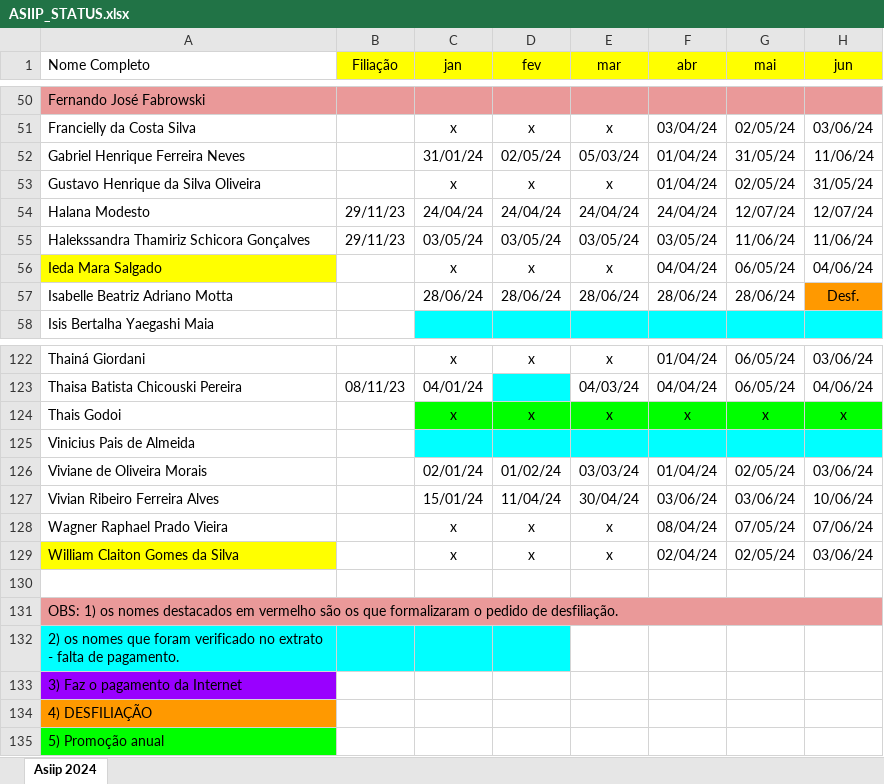
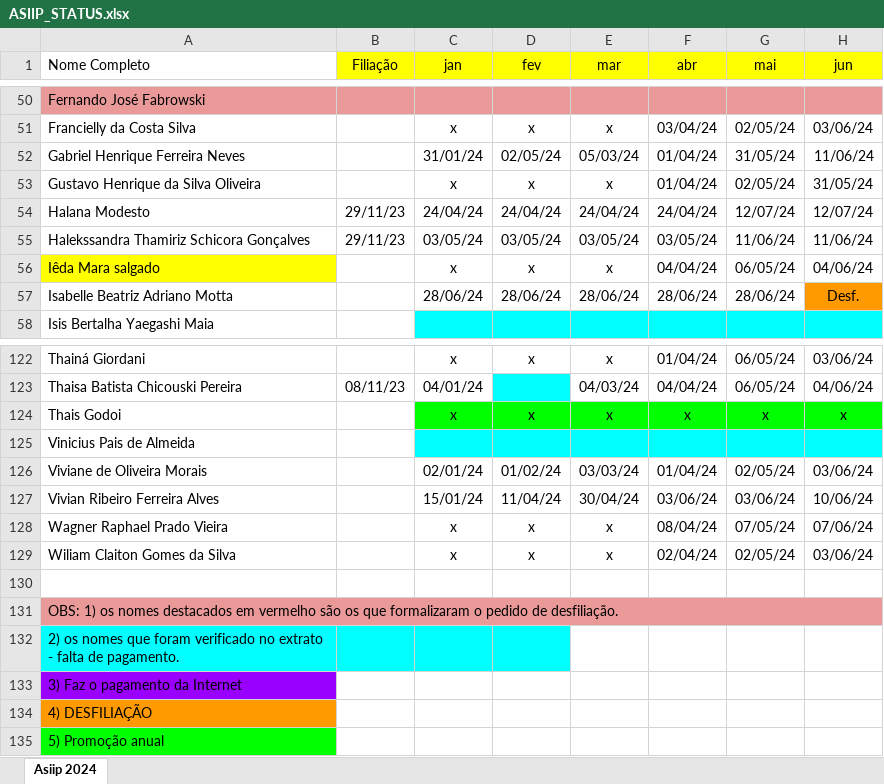
Before and after one commit to elisamanoeli/congresso, an Excel workbook: ASIIP_STATUS.xlsx, sheet Asiip 2024, drawn as a sheet; only a part is shown, gaps mark what is left out; values as stored, in another font and other column widths than the file's, no borders; charts and pictures not drawn; the diff names each change by its address in the sheet, - before the commit and + after, or states it on an @@ line.

```diff
--- a/ASIIP_STATUS.xlsx (sheet Asiip 2024)
+++ b/ASIIP_STATUS.xlsx (sheet Asiip 2024)
-A56 (Nome Completo): Ieda Mara Salgado
+A56 (Nome Completo): Iêda Mara salgado
-A129 (Nome Completo): William Claiton Gomes da Silva
+A129 (Nome Completo): Wiliam Claiton Gomes da Silva
-A129 fill: #FFFF00
+A129 fill: none
```
Also changed, not shown: 1 other file.
